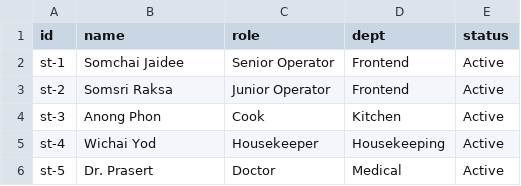
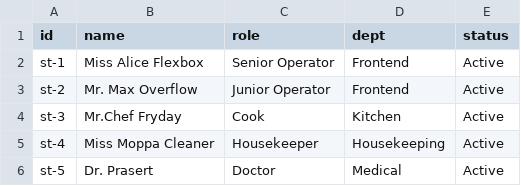
Before and after one commit to PSP-ASIA-CO-LTD/mantine-UI-POC, a CSV file: public/data/staff.csv, drawn as a sheet.

```diff
--- a/public/data/staff.csv
+++ b/public/data/staff.csv
@@ -1,6 +1,6 @@
 id,name,role,dept,status
-st-1,Somchai Jaidee,Senior Operator,Frontend,Active
-st-2,Somsri Raksa,Junior Operator,Frontend,Active
-st-3,Anong Phon,Cook,Kitchen,Active
-st-4,Wichai Yod,Housekeeper,Housekeeping,Active
+st-1,Miss Alice Flexbox,Senior Operator,Frontend,Active
+st-2,Mr. Max Overflow,Junior Operator,Frontend,Active
+st-3,Mr.Chef Fryday,Cook,Kitchen,Active
+st-4,Miss Moppa Cleaner,Housekeeper,Housekeeping,Active
 st-5,Dr. Prasert,Doctor,Medical,Active
```
Also changed, not shown: public/data/teams.csv, 4 other files.
